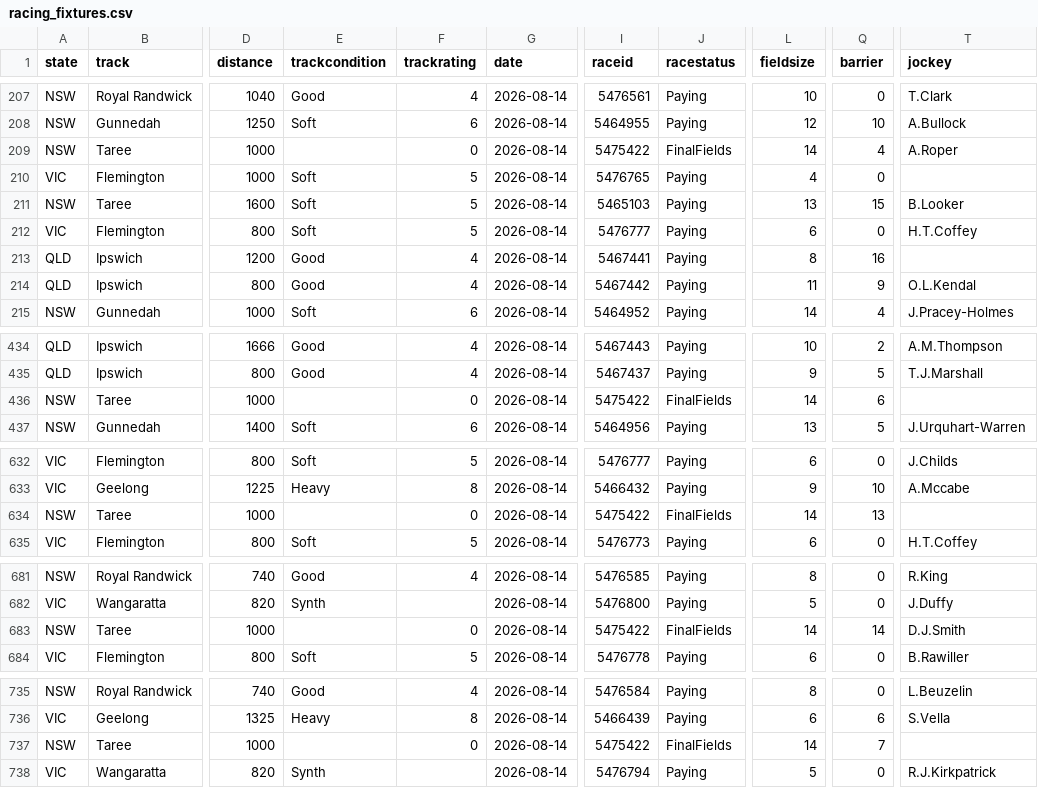
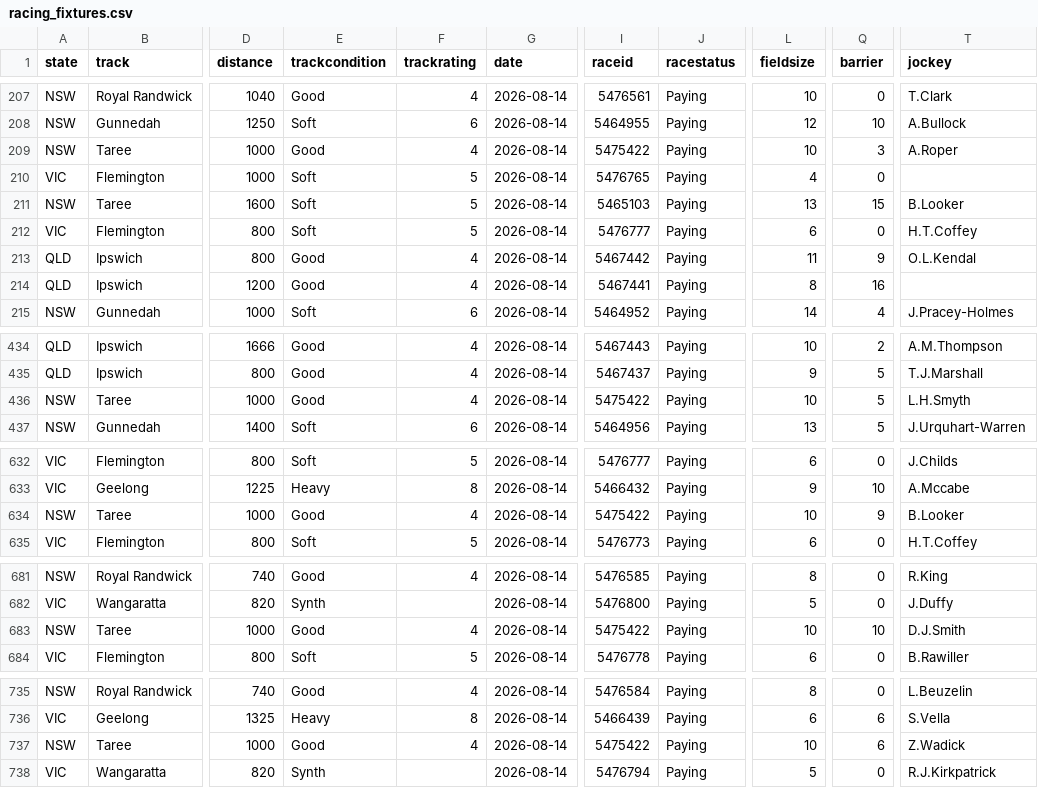
Before and after one commit to danielcappello/trackVision, a CSV file: racing_fixtures.csv, drawn as a sheet; only a part is shown, gaps mark what is left out; the diff covers the shown part only; the diff names each change by its address in the sheet, - before the commit and + after, or states it on an @@ line.

```diff
--- a/racing_fixtures.csv
+++ b/racing_fixtures.csv
-E209 (trackcondition): (empty)
+E209 (trackcondition): Good
-F209 (trackrating): 0
+F209 (trackrating): 4
-J209 (racestatus): FinalFields
+J209 (racestatus): Paying
-L209 (fieldsize): 14
+L209 (fieldsize): 10
-Q209 (barrier): 4
+Q209 (barrier): 3
@@ row 214 moved to row 213: QLD @@
-E436 (trackcondition): (empty)
+E436 (trackcondition): Good
-F436 (trackrating): 0
+F436 (trackrating): 4
-J436 (racestatus): FinalFields
+J436 (racestatus): Paying
-L436 (fieldsize): 14
+L436 (fieldsize): 10
-Q436 (barrier): 6
+Q436 (barrier): 5
-T436 (jockey): (empty)
+T436 (jockey): L.H.Smyth
-E634 (trackcondition): (empty)
+E634 (trackcondition): Good
-F634 (trackrating): 0
+F634 (trackrating): 4
-J634 (racestatus): FinalFields
+J634 (racestatus): Paying
-L634 (fieldsize): 14
+L634 (fieldsize): 10
-Q634 (barrier): 13
+Q634 (barrier): 9
-T634 (jockey): (empty)
+T634 (jockey): B.Looker
-E683 (trackcondition): (empty)
+E683 (trackcondition): Good
-F683 (trackrating): 0
+F683 (trackrating): 4
-J683 (racestatus): FinalFields
+J683 (racestatus): Paying
-L683 (fieldsize): 14
+L683 (fieldsize): 10
-Q683 (barrier): 14
+Q683 (barrier): 10
-E737 (trackcondition): (empty)
+E737 (trackcondition): Good
-F737 (trackrating): 0
+F737 (trackrating): 4
-J737 (racestatus): FinalFields
+J737 (racestatus): Paying
-L737 (fieldsize): 14
+L737 (fieldsize): 10
-Q737 (barrier): 7
+Q737 (barrier): 6
-T737 (jockey): (empty)
+T737 (jockey): Z.Wadick
```
Also changed, not shown: 16 moved rows and 63 edited cells elsewhere in this file, race_ratings.csv.
